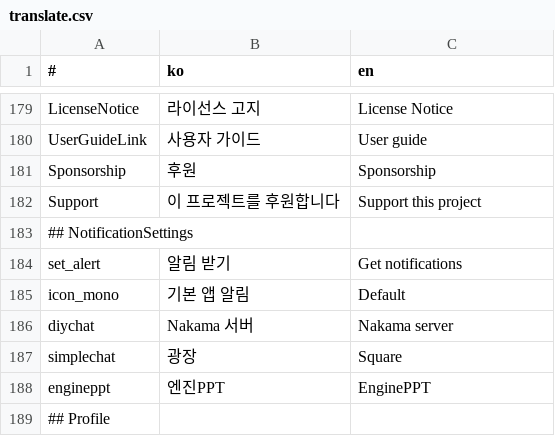
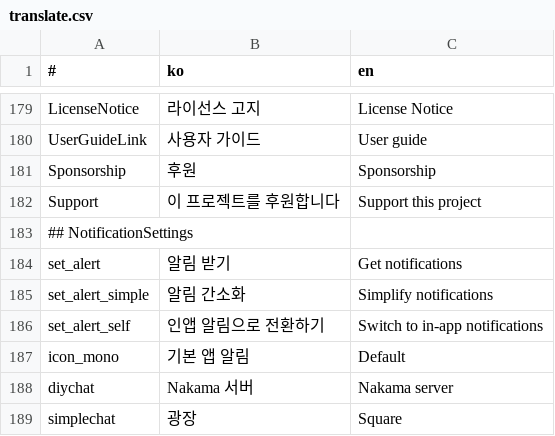
Before and after one commit to is2you2/is2you2.github.io, a CSV file: pjcone_pwa/assets/data/translate.csv, drawn as a sheet; only a part is shown, gaps mark what is left out; the shorter side is filled out with more unchanged rows.

Commit message:
pjcone v0.83.32

```diff
--- a/pjcone_pwa/assets/data/translate.csv
+++ b/pjcone_pwa/assets/data/translate.csv
@@ -184,2 +184,4 @@ Support,이 프로젝트를 후원합니다,Support this project
 set_alert,알림 받기,Get notifications
+set_alert_simple,알림 간소화,Simplify notifications
+set_alert_self,인앱 알림으로 전환하기,Switch to in-app notifications
 icon_mono,기본 앱 알림,Default
```
Also changed, not shown: 9 other files.
